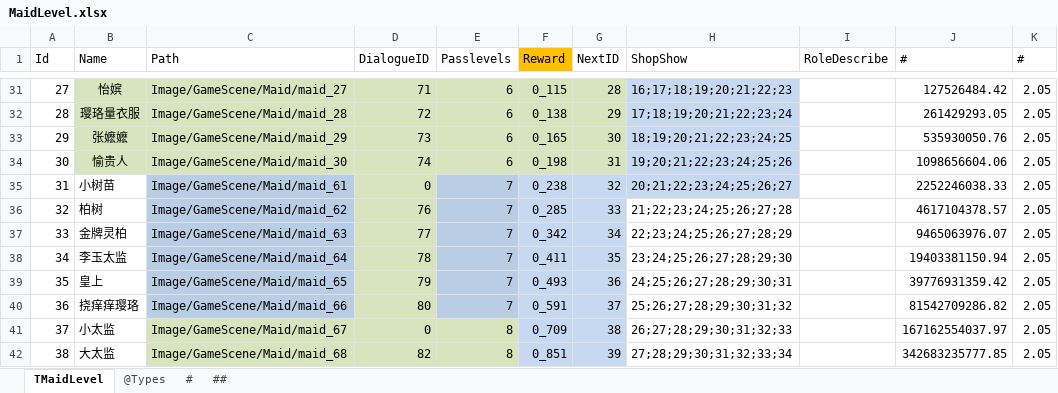
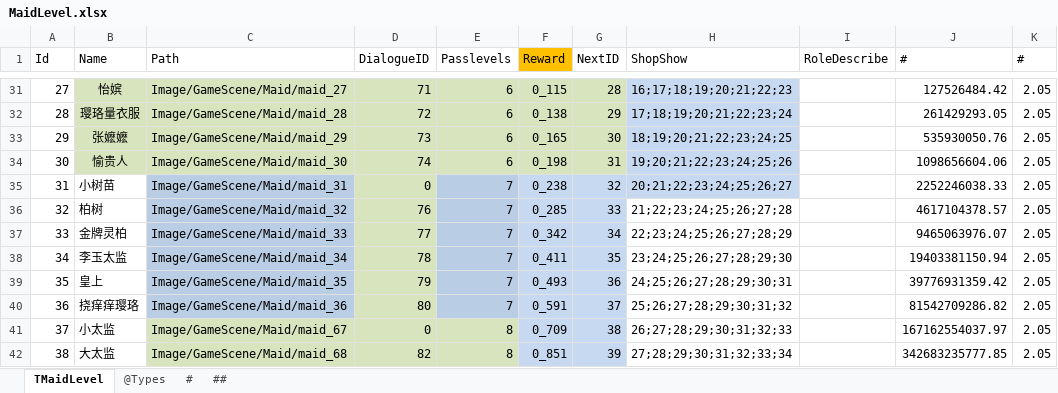
Before and after one commit to gaozhengshuang/familyfight, an Excel workbook: docs/excel/MaidLevel.xlsx, sheet TMaidLevel, drawn as a sheet; only a part is shown, gaps mark what is left out; values as stored, in another font and other column widths than the file's, no borders; the diff names each change by its address in the sheet, - before the commit and + after, or states it on an @@ line.

```diff
--- a/docs/excel/MaidLevel.xlsx (sheet TMaidLevel)
+++ b/docs/excel/MaidLevel.xlsx (sheet TMaidLevel)
-C35 (Path): Image/GameScene/Maid/maid_61
+C35 (Path): Image/GameScene/Maid/maid_31
-C36 (Path): Image/GameScene/Maid/maid_62
+C36 (Path): Image/GameScene/Maid/maid_32
-C37 (Path): Image/GameScene/Maid/maid_63
+C37 (Path): Image/GameScene/Maid/maid_33
-C38 (Path): Image/GameScene/Maid/maid_64
+C38 (Path): Image/GameScene/Maid/maid_34
-C39 (Path): Image/GameScene/Maid/maid_65
+C39 (Path): Image/GameScene/Maid/maid_35
-C40 (Path): Image/GameScene/Maid/maid_66
+C40 (Path): Image/GameScene/Maid/maid_36
```
Also changed, not shown: 26 other files.
